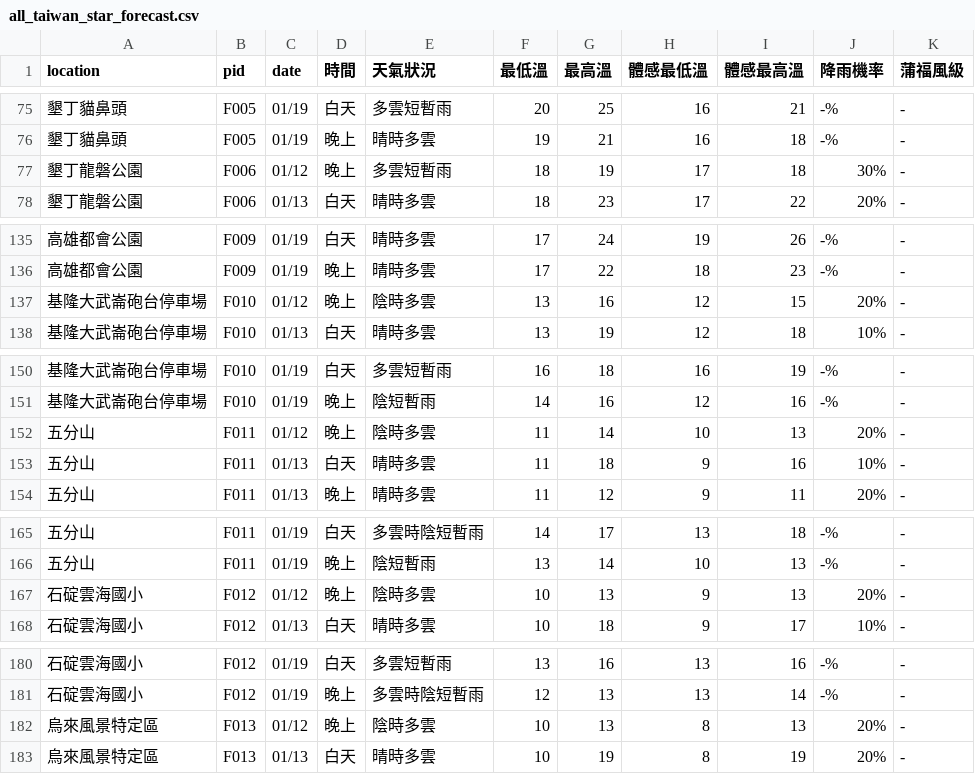
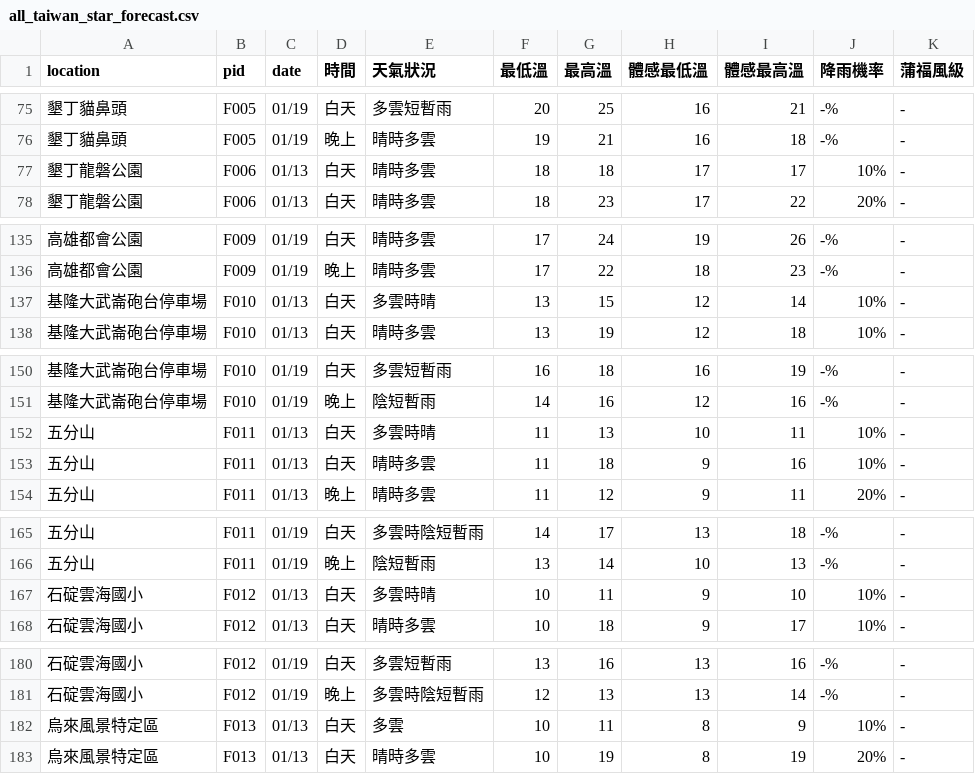
Before and after one commit to ryan841267-crypto/star_watching, a CSV file: all_taiwan_star_forecast.csv, drawn as a sheet; only a part is shown, gaps mark what is left out; the diff covers the shown part only.

```diff
--- a/all_taiwan_star_forecast.csv
+++ b/all_taiwan_star_forecast.csv
@@ -76,3 +76,3 @@
 墾丁貓鼻頭,F005,01/19,晚上,晴時多雲,19,21,16,18,-%,-
-墾丁龍磐公園,F006,01/12,晚上,多雲短暫雨,18,19,17,18,30%,-
+墾丁龍磐公園,F006,01/13,白天,晴時多雲,18,18,17,17,10%,-
 墾丁龍磐公園,F006,01/13,白天,晴時多雲,18,23,17,22,20%,-
@@ -136,3 +136,3 @@
 高雄都會公園,F009,01/19,晚上,晴時多雲,17,22,18,23,-%,-
-基隆大武崙砲台停車場,F010,01/12,晚上,陰時多雲,13,16,12,15,20%,-
+基隆大武崙砲台停車場,F010,01/13,白天,多雲時晴,13,15,12,14,10%,-
 基隆大武崙砲台停車場,F010,01/13,白天,晴時多雲,13,19,12,18,10%,-
@@ -151,3 +151,3 @@
 基隆大武崙砲台停車場,F010,01/19,晚上,陰短暫雨,14,16,12,16,-%,-
-五分山,F011,01/12,晚上,陰時多雲,11,14,10,13,20%,-
+五分山,F011,01/13,白天,多雲時晴,11,13,10,11,10%,-
 五分山,F011,01/13,白天,晴時多雲,11,18,9,16,10%,-
@@ -166,3 +166,3 @@
 五分山,F011,01/19,晚上,陰短暫雨,13,14,10,13,-%,-
-石碇雲海國小,F012,01/12,晚上,陰時多雲,10,13,9,13,20%,-
+石碇雲海國小,F012,01/13,白天,多雲時晴,10,11,9,10,10%,-
 石碇雲海國小,F012,01/13,白天,晴時多雲,10,18,9,17,10%,-
@@ -181,3 +181,3 @@
 石碇雲海國小,F012,01/19,晚上,多雲時陰短暫雨,12,13,13,14,-%,-
-烏來風景特定區,F013,01/12,晚上,陰時多雲,10,13,8,13,20%,-
+烏來風景特定區,F013,01/13,白天,多雲,10,11,8,9,10%,-
 烏來風景特定區,F013,01/13,白天,晴時多雲,10,19,8,19,20%,-
```
Also changed, not shown: 92 edited cells elsewhere in this file.
